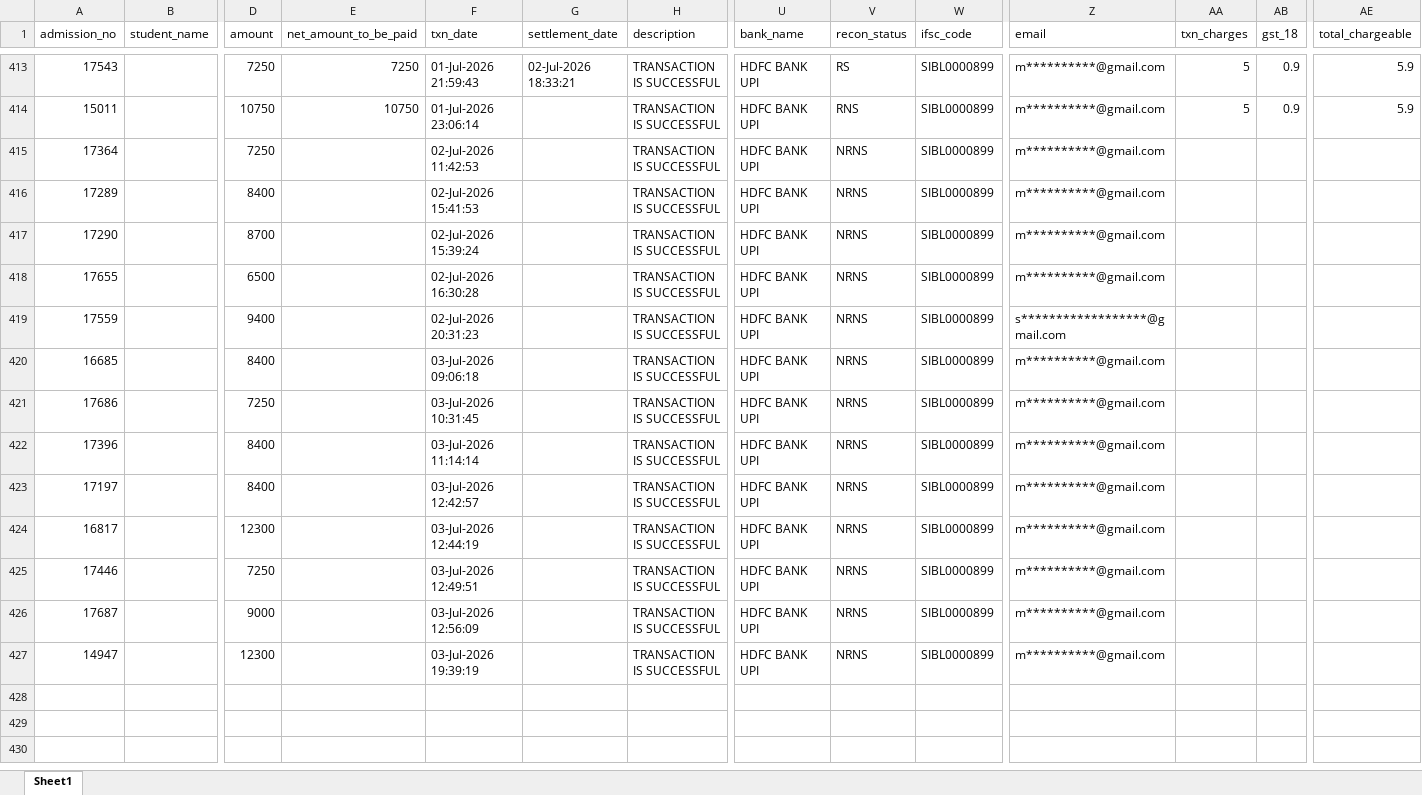
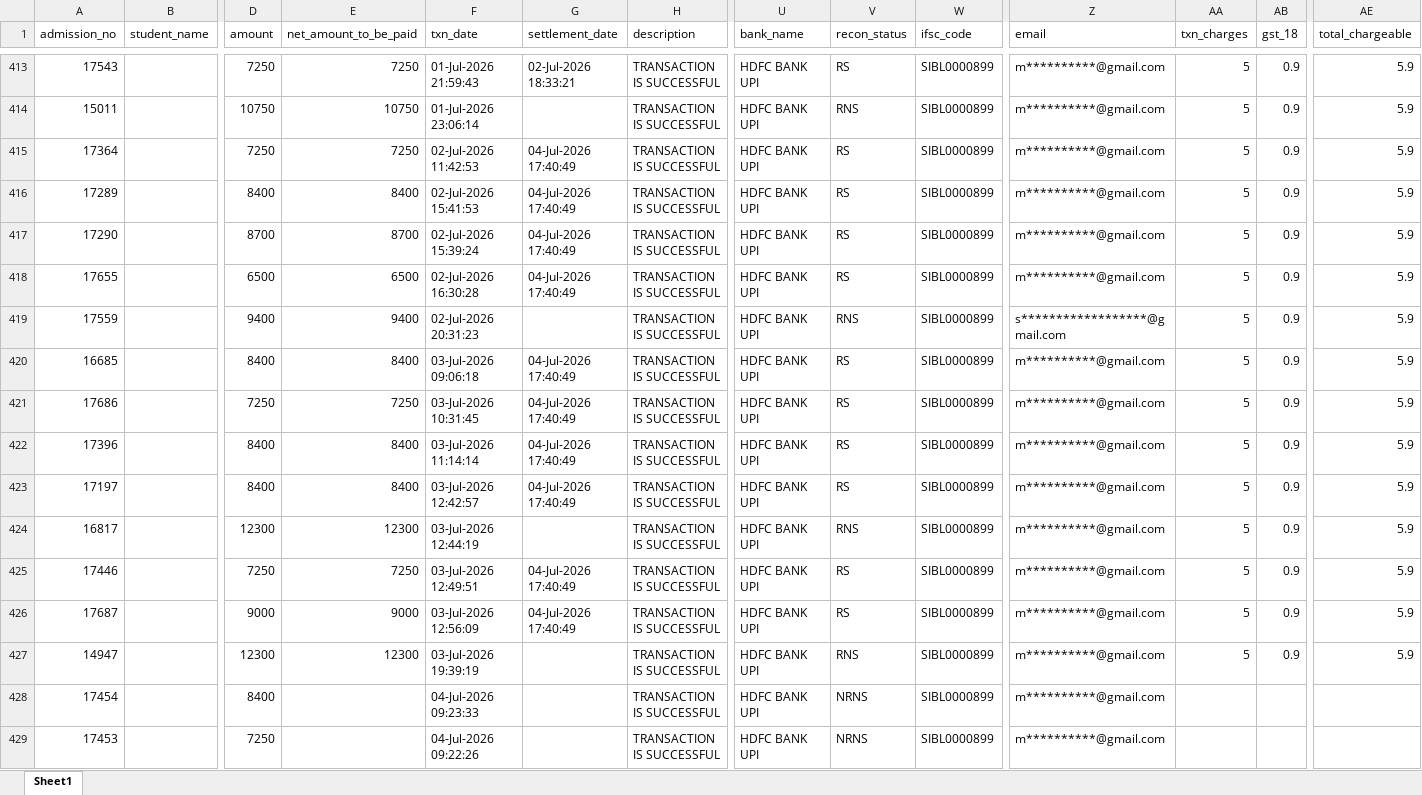
Before and after one commit to harikiran-dev-schooldb/kotak-salesian-school-dbms, an Excel workbook: output_data/atom_report_cleaned.xlsx, sheet Sheet1, drawn as a sheet; only a part is shown, gaps mark what is left out; values as stored, in another font and other column widths than the file's, no borders; rows hold the shown columns only; the diff names each change by its address in the sheet, - before the commit and + after, or states it on an @@ line.

```diff
--- a/output_data/atom_report_cleaned.xlsx (sheet Sheet1)
+++ b/output_data/atom_report_cleaned.xlsx (sheet Sheet1)
-E415 (net_amount_to_be_paid): (empty)
+E415 (net_amount_to_be_paid): 7250
-G415:G418 (settlement_date): (empty)
+G415:G418 (settlement_date): 04-Jul-2026 17:40:49
-V415:V418 (recon_status): NRNS
+V415:V418 (recon_status): RS
-AA415:AA427 (txn_charges): (empty)
+AA415:AA427 (txn_charges): 5
-AB415:AB427 (gst_18): (empty)
+AB415:AB427 (gst_18): 0.9
-AE415:AE427 (total_chargeable): (empty)
+AE415:AE427 (total_chargeable): 5.9
-E416 (net_amount_to_be_paid): (empty)
+E416 (net_amount_to_be_paid): 8400
-E417 (net_amount_to_be_paid): (empty)
+E417 (net_amount_to_be_paid): 8700
-E418 (net_amount_to_be_paid): (empty)
+E418 (net_amount_to_be_paid): 6500
-E419 (net_amount_to_be_paid): (empty)
+E419 (net_amount_to_be_paid): 9400
-V419 (recon_status): NRNS
+V419 (recon_status): RNS
-E420 (net_amount_to_be_paid): (empty)
+E420 (net_amount_to_be_paid): 8400
-G420:G423 (settlement_date): (empty)
+G420:G423 (settlement_date): 04-Jul-2026 17:40:49
-V420:V423 (recon_status): NRNS
+V420:V423 (recon_status): RS
-E421 (net_amount_to_be_paid): (empty)
+E421 (net_amount_to_be_paid): 7250
-E422:E423 (net_amount_to_be_paid): (empty)
+E422:E423 (net_amount_to_be_paid): 8400
-E424 (net_amount_to_be_paid): (empty)
+E424 (net_amount_to_be_paid): 12300
-V424 (recon_status): NRNS
+V424 (recon_status): RNS
-E425 (net_amount_to_be_paid): (empty)
+E425 (net_amount_to_be_paid): 7250
-G425:G426 (settlement_date): (empty)
+G425:G426 (settlement_date): 04-Jul-2026 17:40:49
-V425:V426 (recon_status): NRNS
+V425:V426 (recon_status): RS
-E426 (net_amount_to_be_paid): (empty)
+E426 (net_amount_to_be_paid): 9000
-E427 (net_amount_to_be_paid): (empty)
+E427 (net_amount_to_be_paid): 12300
-V427 (recon_status): NRNS
+V427 (recon_status): RNS
+row 428: 17454 |  | 8400 |  | 04-Jul-2026 09:23:33 |  | TRANSACTION IS SUCCESSFUL | HDFC BANK UPI | NRNS | SIBL0000899 | m**********@gmail.com
+row 429: 17453 |  | 7250 |  | 04-Jul-2026 09:22:26 |  | TRANSACTION IS SUCCESSFUL | HDFC BANK UPI | NRNS | SIBL0000899 | m**********@gmail.com
```
Also changed, not shown: source_data/atom_report.xlsx, 12 other files.
